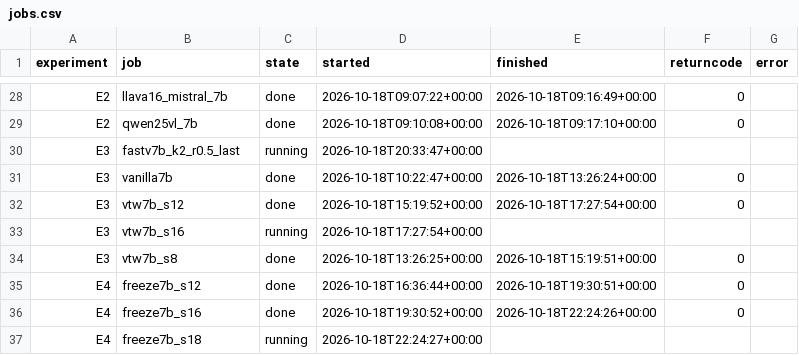
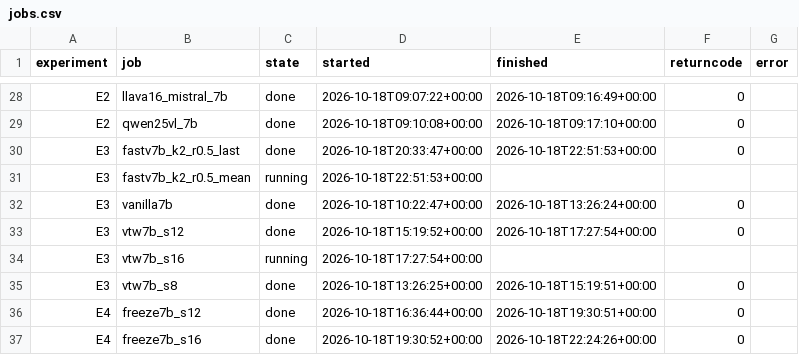
Before and after one commit to Inner-Magma/dpvr-pr-revision, a CSV file: results/revision/summary/jobs.csv, drawn as a sheet; only a part is shown, gaps mark what is left out; the shorter side is filled out with more unchanged rows.

```diff
--- a/results/revision/summary/jobs.csv
+++ b/results/revision/summary/jobs.csv
@@ -29,3 +29,4 @@ E2,llava16_mistral_7b,done,2026-10-18T09:07:22+00:00,2026-10-18T09:16:49+00:00,0
 E2,qwen25vl_7b,done,2026-10-18T09:10:08+00:00,2026-10-18T09:17:10+00:00,0,
-E3,fastv7b_k2_r0.5_last,running,2026-10-18T20:33:47+00:00,,,
+E3,fastv7b_k2_r0.5_last,done,2026-10-18T20:33:47+00:00,2026-10-18T22:51:53+00:00,0,
+E3,fastv7b_k2_r0.5_mean,running,2026-10-18T22:51:53+00:00,,,
 E3,vanilla7b,done,2026-10-18T10:22:47+00:00,2026-10-18T13:26:24+00:00,0,
```
Also changed, not shown: results/revision/summary/eval_table.csv, 14 other files.
